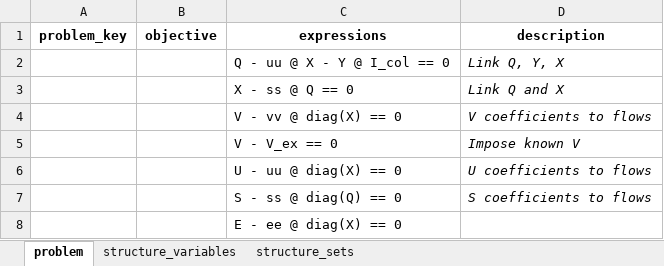
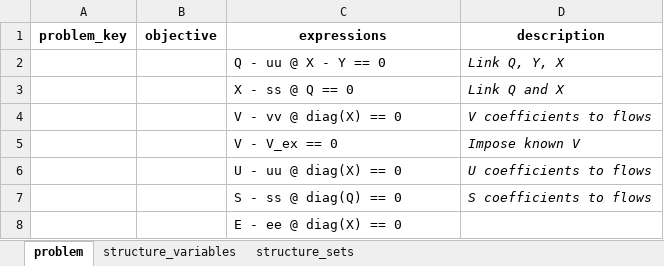
Before and after one commit to it-is-me-mario/MARIO, an Excel workbook: mario/tools/cvxlab/AuSteel/model_settings.xlsx, sheet problem, drawn as a sheet; values as stored, in another font and other column widths than the file's, no borders; the diff names each change by its address in the sheet, - before the commit and + after, or states it on an @@ line.

Commit message:
Change in AuSteel cvxlab problem
Y collapsed to one single column

```diff
--- a/mario/tools/cvxlab/AuSteel/model_settings.xlsx (sheet problem)
+++ b/mario/tools/cvxlab/AuSteel/model_settings.xlsx (sheet problem)
-C2 (expressions): Q - uu @ X - Y @ I_col == 0
+C2 (expressions): Q - uu @ X - Y == 0
```
Also changed, not shown: sheet structure_variables, mario/tools/cvxlab/AuSteel/mapping.xlsx, 1 other file.
